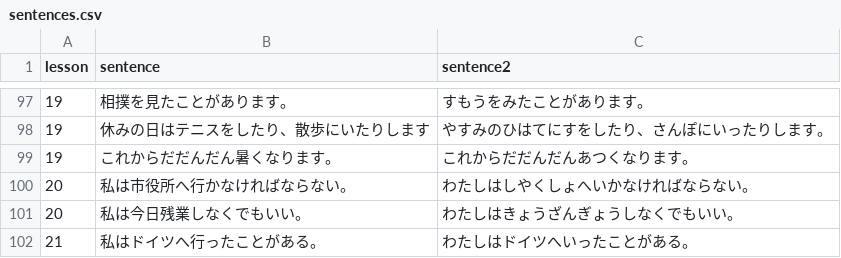
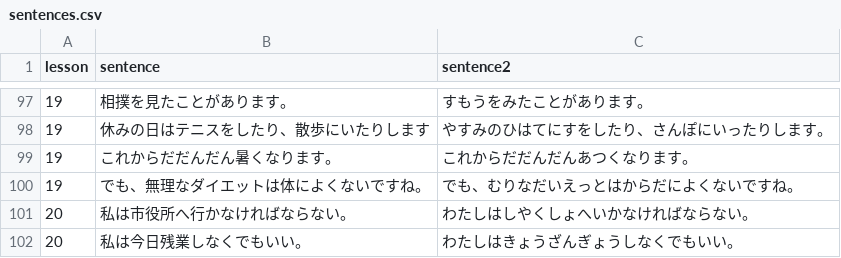
Before and after one commit to hillerliao/img, a CSV file: sentences.csv, drawn as a sheet; only a part is shown, gaps mark what is left out; the shorter side is filled out with more unchanged rows.

Commit message:
Update sentences.csv

```diff
--- a/sentences.csv
+++ b/sentences.csv
@@ -99,2 +99,3 @@ lesson, sentence,sentence2
 19,これからだだんだん暑くなります。,これからだだんだんあつくなります。
+19,でも、無理なダイエットは体によくないですね。,でも、むりなだいえっとはからだによくないですね。
 20,私は市役所へ行かなければならない。,わたしはしやくしょへいかなければならない。
```
